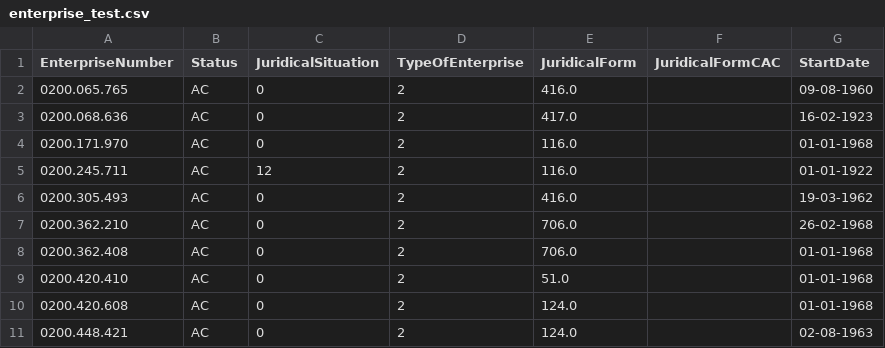
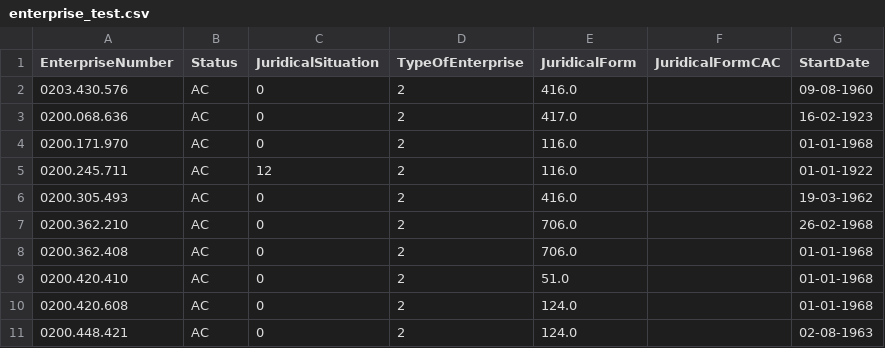
Before and after one commit to Yamnyr/Scrapy-KBO, a CSV file: enterprise_test.csv, drawn as a sheet.

```diff
--- a/enterprise_test.csv
+++ b/enterprise_test.csv
@@ -1,3 +1,3 @@
 EnterpriseNumber,Status,JuridicalSituation,TypeOfEnterprise,JuridicalForm,JuridicalFormCAC,StartDate
-0200.065.765,AC,0,2,416.0,,09-08-1960
+0203.430.576,AC,0,2,416.0,,09-08-1960
 0200.068.636,AC,0,2,417.0,,16-02-1923
```
Also changed, not shown: 55 other files.
